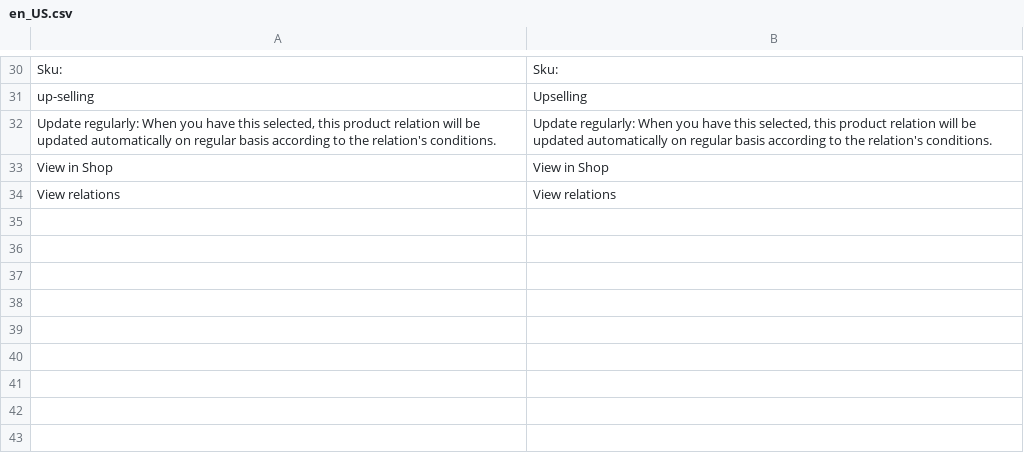
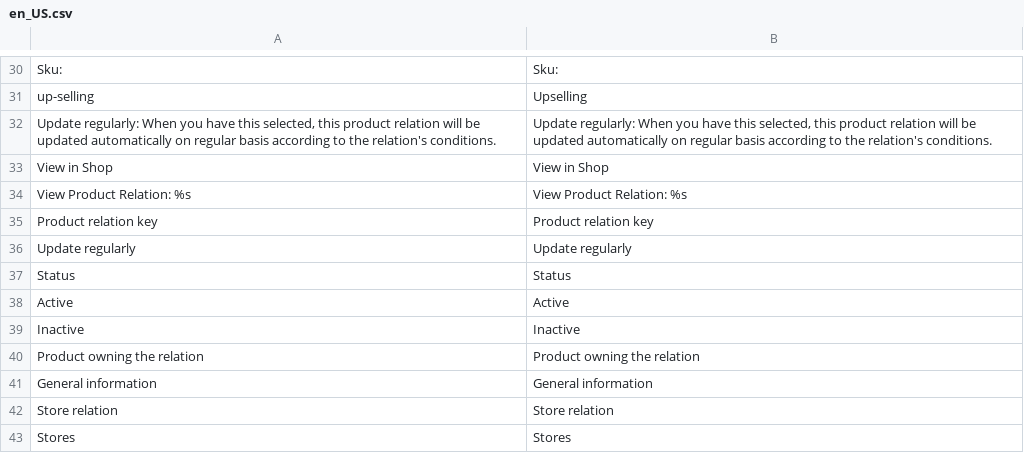
Before and after one commit to spryker/product-relation-gui, a CSV file: data/translation/Zed/en_US.csv, drawn as a sheet; only a part is shown, gaps mark what is left out.

Commit message:
CC-7756 added translations

```diff
--- a/data/translation/Zed/en_US.csv
+++ b/data/translation/Zed/en_US.csv
@@ -33,2 +33,11 @@ up-selling,Upselling
 "View in Shop","View in Shop"
-"View relations","View relations"
+"View Product Relation: %s","View Product Relation: %s"
+"Product relation key","Product relation key"
+"Update regularly","Update regularly"
+Status,Status
+Active,Active
+Inactive,Inactive
+"Product owning the relation","Product owning the relation"
+"General information","General information"
+"Store relation","Store relation"
+Stores,Stores
```
Also changed, not shown: 1 other file.
